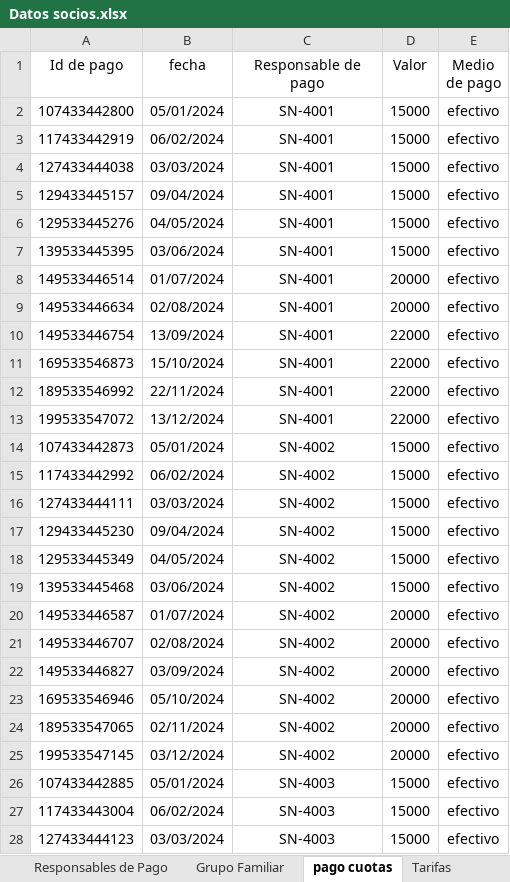
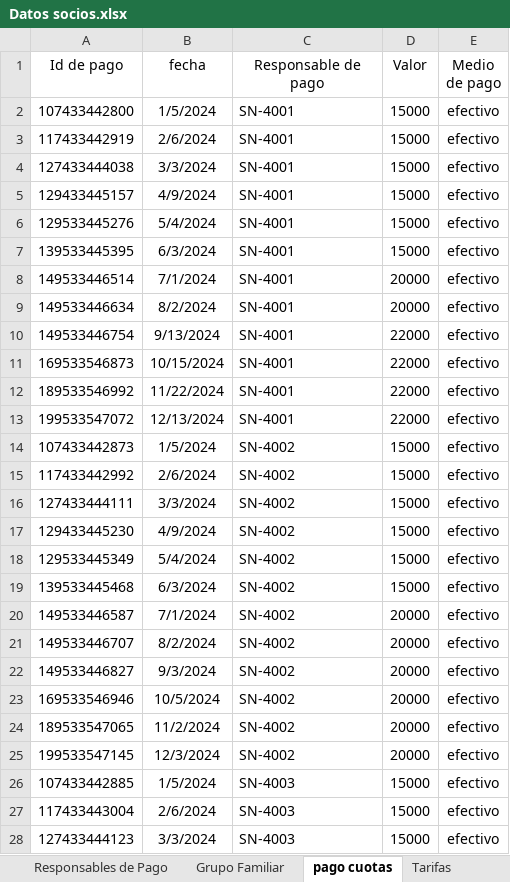
Before and after one commit to elianSLO/tpddbba_com5600_grupo11, an Excel workbook: Solution/import/Datos socios.xlsx, sheet pago cuotas, drawn as a sheet; only a part is shown; values as stored, in another font and other column widths than the file's, no borders; charts and pictures not drawn; the diff covers the shown part only; the diff names each change by its address in the sheet, - before the commit and + after, or states it on an @@ line.

Commit message:
Archivos de importacion nuevos

```diff
--- a/Solution/import/Datos socios.xlsx (sheet pago cuotas)
+++ b/Solution/import/Datos socios.xlsx (sheet pago cuotas)
-B2 (fecha): 05/01/2024
+B2 (fecha): 1/5/2024
-C2:C28 alignment: center
+C2:C28 alignment: left
-B3 (fecha): 06/02/2024
+B3 (fecha): 2/6/2024
-B4 (fecha): 03/03/2024
+B4 (fecha): 3/3/2024
-B5 (fecha): 09/04/2024
+B5 (fecha): 4/9/2024
-B6 (fecha): 04/05/2024
+B6 (fecha): 5/4/2024
-B7 (fecha): 03/06/2024
+B7 (fecha): 6/3/2024
-B8 (fecha): 01/07/2024
+B8 (fecha): 7/1/2024
-B9 (fecha): 02/08/2024
+B9 (fecha): 8/2/2024
-B10 (fecha): 13/09/2024
+B10 (fecha): 9/13/2024
-B11 (fecha): 15/10/2024
+B11 (fecha): 10/15/2024
-B12 (fecha): 22/11/2024
+B12 (fecha): 11/22/2024
-B13 (fecha): 13/12/2024
+B13 (fecha): 12/13/2024
-B14 (fecha): 05/01/2024
+B14 (fecha): 1/5/2024
-B15 (fecha): 06/02/2024
+B15 (fecha): 2/6/2024
-B16 (fecha): 03/03/2024
+B16 (fecha): 3/3/2024
-B17 (fecha): 09/04/2024
+B17 (fecha): 4/9/2024
-B18 (fecha): 04/05/2024
+B18 (fecha): 5/4/2024
-B19 (fecha): 03/06/2024
+B19 (fecha): 6/3/2024
-B20 (fecha): 01/07/2024
+B20 (fecha): 7/1/2024
-B21 (fecha): 02/08/2024
+B21 (fecha): 8/2/2024
-B22 (fecha): 03/09/2024
+B22 (fecha): 9/3/2024
-B23 (fecha): 05/10/2024
+B23 (fecha): 10/5/2024
-B24 (fecha): 02/11/2024
+B24 (fecha): 11/2/2024
-B25 (fecha): 03/12/2024
+B25 (fecha): 12/3/2024
-B26 (fecha): 05/01/2024
+B26 (fecha): 1/5/2024
-B27 (fecha): 06/02/2024
+B27 (fecha): 2/6/2024
-B28 (fecha): 03/03/2024
+B28 (fecha): 3/3/2024
```
Also changed, not shown: 1413 edited cells and cell formats elsewhere in this sheet, sheet presentismo_actividades, sheet Responsables de Pago, sheet Grupo Familiar, sheet Tarifas, hidden cells, charts or pictures.
